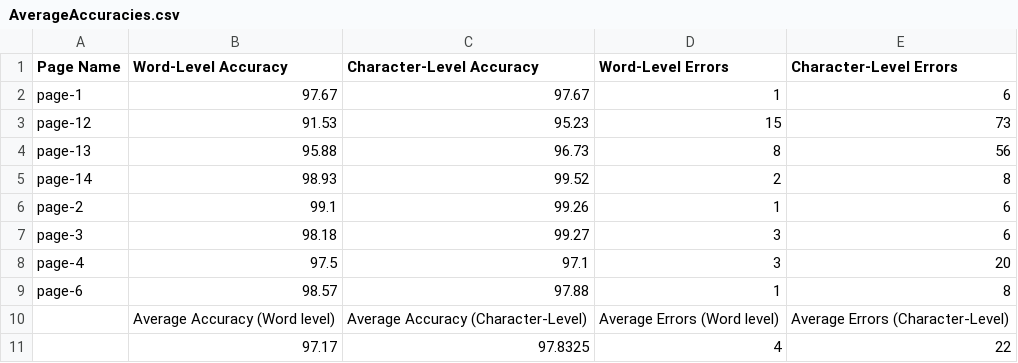
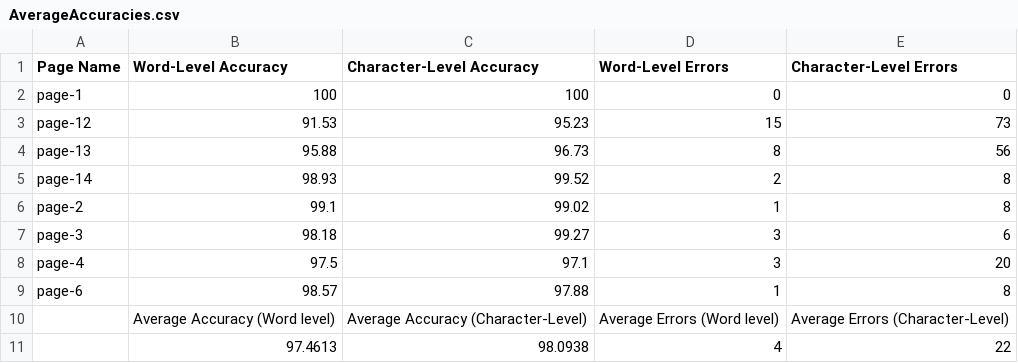
Before and after one commit to UDAAN-LEAP/leap-pe-tool, a CSV file: TestProject/Comments/AverageAccuracies.csv, drawn as a sheet.

```diff
--- a/TestProject/Comments/AverageAccuracies.csv
+++ b/TestProject/Comments/AverageAccuracies.csv
@@ -1,3 +1,3 @@
 Page Name,Word-Level Accuracy,Character-Level Accuracy,Word-Level Errors,Character-Level Errors
-page-1,97.67,97.67,1,6
+page-1,100,100,0,0
 page-12,91.53,95.23,15,73
@@ -5,3 +5,3 @@ page-13,95.88,96.73,8,56
 page-14,98.93,99.52,2,8
-page-2,99.1,99.26,1,6
+page-2,99.1,99.02,1,8
 page-3,98.18,99.27,3,6
@@ -10,2 +10,2 @@ page-6,98.57,97.88,1,8
  ,Average Accuracy (Word level),Average Accuracy (Character-Level),Average Errors (Word level),Average Errors (Character-Level),
- ,97.17,97.8325,4,22
+ ,97.4613,98.0938,4,22
```
Also changed, not shown: 9 other files.
